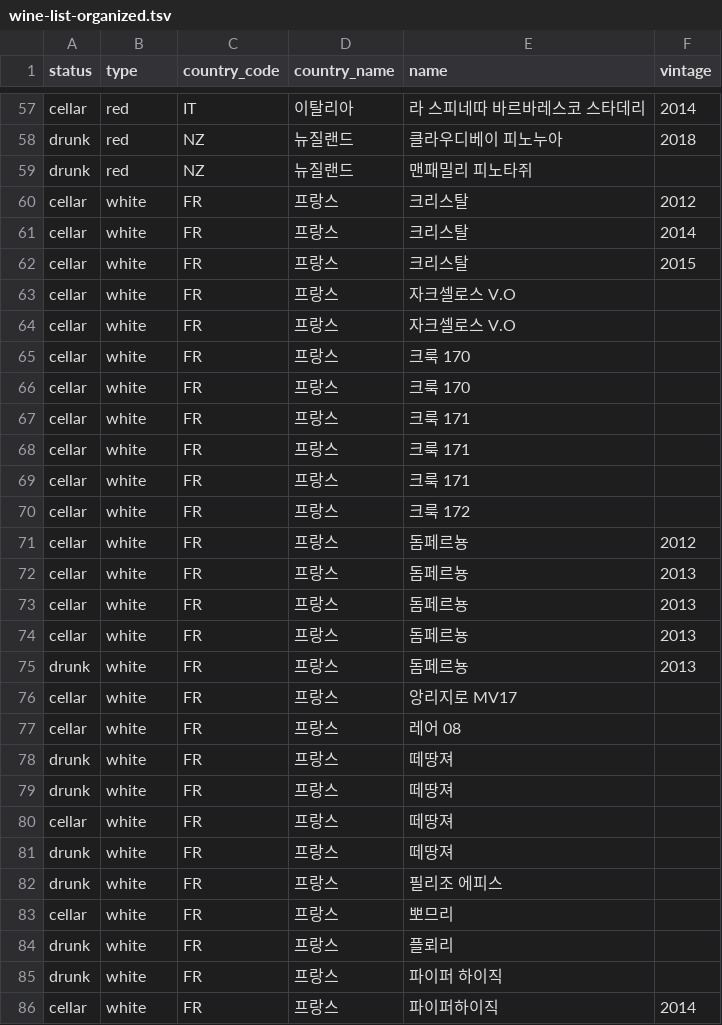
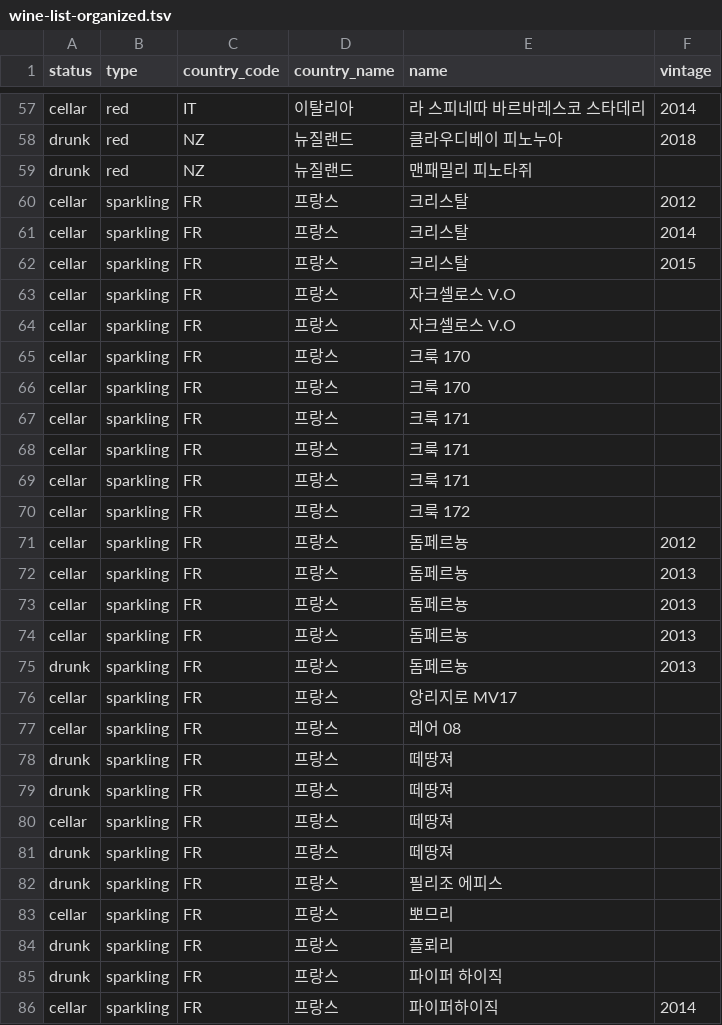
Before and after one commit to vivaca86/wine, a TSV file: wine-list-organized.tsv, drawn as a sheet; only a part is shown, gaps mark what is left out; the diff covers the shown part only.

Commit message:
Polish wine UI and add pull refresh

```diff
--- a/wine-list-organized.tsv
+++ b/wine-list-organized.tsv
@@ -59,28 +59,28 @@ drunk	red	NZ	뉴질랜드	클라우디베이 피노누아	2018
 drunk	red	NZ	뉴질랜드	맨패밀리 피노타쥐
-cellar	white	FR	프랑스	크리스탈	2012
-cellar	white	FR	프랑스	크리스탈	2014
-cellar	white	FR	프랑스	크리스탈	2015
-cellar	white	FR	프랑스	자크셀로스 V.O
-cellar	white	FR	프랑스	자크셀로스 V.O
-cellar	white	FR	프랑스	크룩 170
-cellar	white	FR	프랑스	크룩 170
-cellar	white	FR	프랑스	크룩 171
-cellar	white	FR	프랑스	크룩 171
-cellar	white	FR	프랑스	크룩 171
-cellar	white	FR	프랑스	크룩 172
-cellar	white	FR	프랑스	돔페르뇽	2012
-cellar	white	FR	프랑스	돔페르뇽	2013
-cellar	white	FR	프랑스	돔페르뇽	2013
-cellar	white	FR	프랑스	돔페르뇽	2013
-drunk	white	FR	프랑스	돔페르뇽	2013
-cellar	white	FR	프랑스	앙리지로 MV17
-cellar	white	FR	프랑스	레어 08
-drunk	white	FR	프랑스	떼땅져
-drunk	white	FR	프랑스	떼땅져
-cellar	white	FR	프랑스	떼땅져
-drunk	white	FR	프랑스	떼땅져
-drunk	white	FR	프랑스	필리조 에피스
-cellar	white	FR	프랑스	뽀므리
-drunk	white	FR	프랑스	플뢰리
-drunk	white	FR	프랑스	파이퍼 하이직
-cellar	white	FR	프랑스	파이퍼하이직	2014
+cellar	sparkling	FR	프랑스	크리스탈	2012
+cellar	sparkling	FR	프랑스	크리스탈	2014
+cellar	sparkling	FR	프랑스	크리스탈	2015
+cellar	sparkling	FR	프랑스	자크셀로스 V.O
+cellar	sparkling	FR	프랑스	자크셀로스 V.O
+cellar	sparkling	FR	프랑스	크룩 170
+cellar	sparkling	FR	프랑스	크룩 170
+cellar	sparkling	FR	프랑스	크룩 171
+cellar	sparkling	FR	프랑스	크룩 171
+cellar	sparkling	FR	프랑스	크룩 171
+cellar	sparkling	FR	프랑스	크룩 172
+cellar	sparkling	FR	프랑스	돔페르뇽	2012
+cellar	sparkling	FR	프랑스	돔페르뇽	2013
+cellar	sparkling	FR	프랑스	돔페르뇽	2013
+cellar	sparkling	FR	프랑스	돔페르뇽	2013
+drunk	sparkling	FR	프랑스	돔페르뇽	2013
+cellar	sparkling	FR	프랑스	앙리지로 MV17
+cellar	sparkling	FR	프랑스	레어 08
+drunk	sparkling	FR	프랑스	떼땅져
+drunk	sparkling	FR	프랑스	떼땅져
+cellar	sparkling	FR	프랑스	떼땅져
+drunk	sparkling	FR	프랑스	떼땅져
+drunk	sparkling	FR	프랑스	필리조 에피스
+cellar	sparkling	FR	프랑스	뽀므리
+drunk	sparkling	FR	프랑스	플뢰리
+drunk	sparkling	FR	프랑스	파이퍼 하이직
+cellar	sparkling	FR	프랑스	파이퍼하이직	2014
```
Also changed, not shown: 11 edited cells elsewhere in this file, 2 other files.
